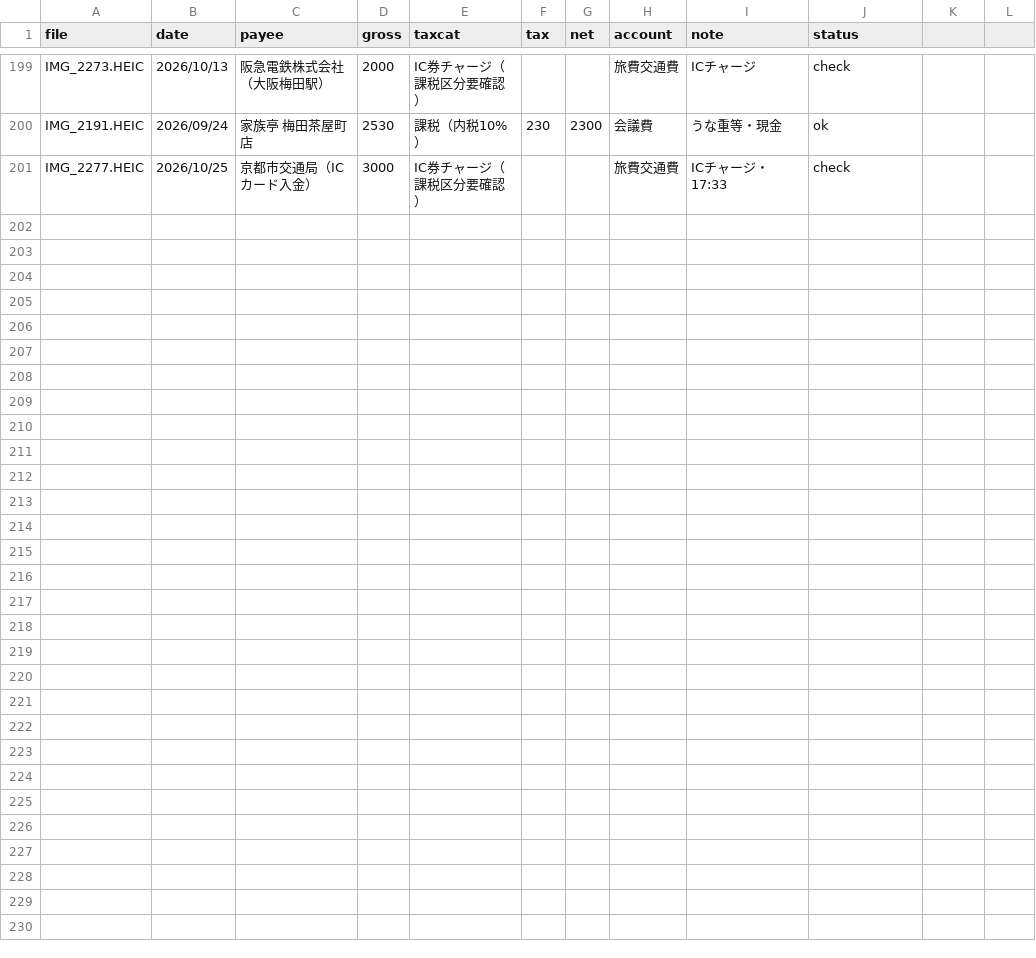
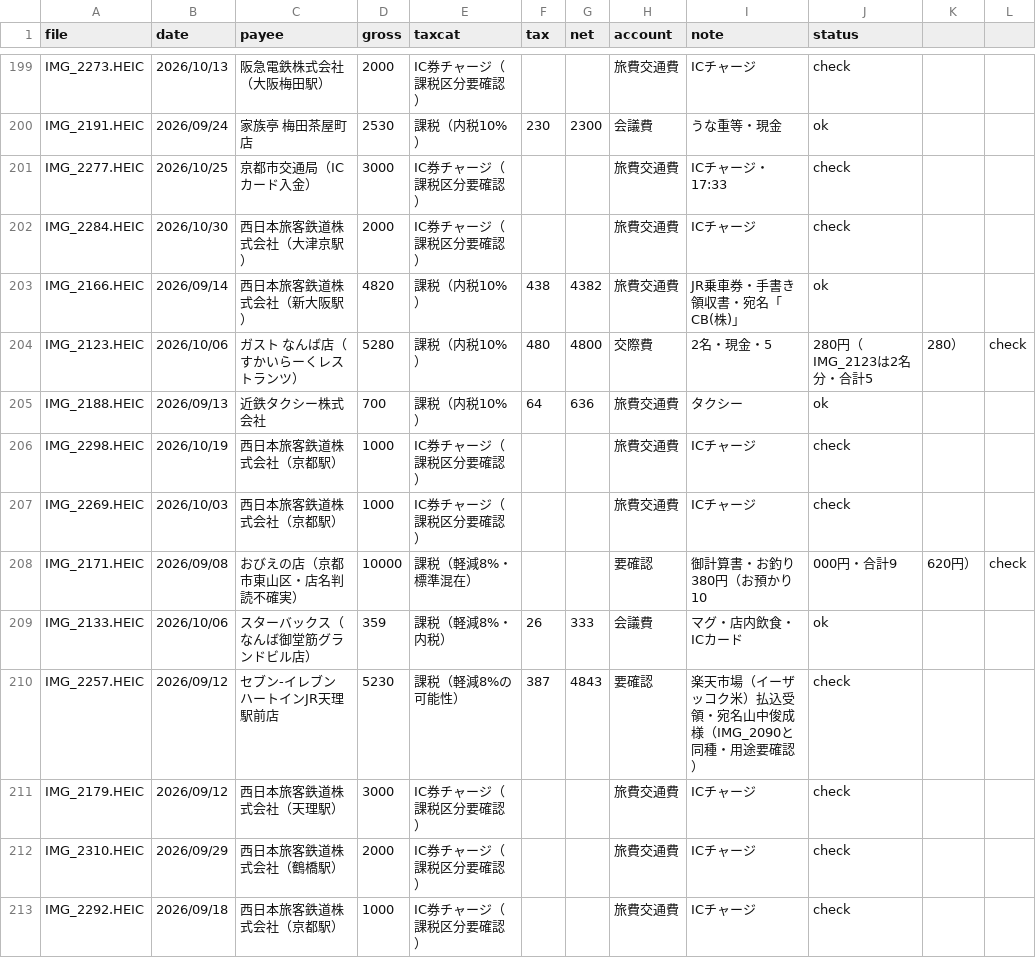
Before and after one commit to tosinariy0918/Private, a CSV file: company/secretary/経理/経費帳簿/_取込中/2026-11-22_HEIC271枚_取込作業中.csv, drawn as a sheet; only a part is shown, gaps mark what is left out; the diff names each change by its address in the sheet, - before the commit and + after, or states it on an @@ line.

```diff
--- a/company/secretary/経理/経費帳簿/_取込中/2026-11-22_HEIC271枚_取込作業中.csv
+++ b/company/secretary/経理/経費帳簿/_取込中/2026-11-22_HEIC271枚_取込作業中.csv
+row 202: IMG_2284.HEIC | 2026/10/30 | 西日本旅客鉄道株式会社（大津京駅） | 2000 | IC券チャージ（課税区分要確認） |  |  | 旅費交通費 | ICチャージ | check
+row 203: IMG_2166.HEIC | 2026/09/14 | 西日本旅客鉄道株式会社（新大阪駅） | 4820 | 課税（内税10%） | 438 | 4382 | 旅費交通費 | JR乗車券・手書き領収書・宛名「CB(株)」 | ok
+row 204: IMG_2123.HEIC | 2026/10/06 | ガスト なんば店（すかいらーくレストランツ） | 5280 | 課税（内税10%） | 480 | 4800 | 交際費 | 2名・現金・5 | 280円（IMG_2123は2名分・合計5 | 280） | check
+row 205: IMG_2188.HEIC | 2026/09/13 | 近鉄タクシー株式会社 | 700 | 課税（内税10%） | 64 | 636 | 旅費交通費 | タクシー | ok
+row 206: IMG_2298.HEIC | 2026/10/19 | 西日本旅客鉄道株式会社（京都駅） | 1000 | IC券チャージ（課税区分要確認） |  |  | 旅費交通費 | ICチャージ | check
+row 207: IMG_2269.HEIC | 2026/10/03 | 西日本旅客鉄道株式会社（京都駅） | 1000 | IC券チャージ（課税区分要確認） |  |  | 旅費交通費 | ICチャージ | check
+row 208: IMG_2171.HEIC | 2026/09/08 | おびえの店（京都市東山区・店名判読不確実） | 10000 | 課税（軽減8%・標準混在） |  |  | 要確認 | 御計算書・お釣り380円（お預かり10 | 000円・合計9 | 620円） | check
+row 209: IMG_2133.HEIC | 2026/10/06 | スターバックス（なんば御堂筋グランドビル店） | 359 | 課税（軽減8%・内税） | 26 | 333 | 会議費 | マグ・店内飲食・ICカード | ok
+row 210: IMG_2257.HEIC | 2026/09/12 | セブン-イレブン ハートインJR天理駅前店 | 5230 | 課税（軽減8%の可能性） | 387 | 4843 | 要確認 | 楽天市場（イーザッコク米）払込受領・宛名山中俊成様（IMG_2090と同種・用途要確認） | check
+row 211: IMG_2179.HEIC | 2026/09/12 | 西日本旅客鉄道株式会社（天理駅） | 3000 | IC券チャージ（課税区分要確認） |  |  | 旅費交通費 | ICチャージ | check
+row 212: IMG_2310.HEIC | 2026/09/29 | 西日本旅客鉄道株式会社（鶴橋駅） | 2000 | IC券チャージ（課税区分要確認） |  |  | 旅費交通費 | ICチャージ | check
+row 213: IMG_2292.HEIC | 2026/09/18 | 西日本旅客鉄道株式会社（京都駅） | 1000 | IC券チャージ（課税区分要確認） |  |  | 旅費交通費 | ICチャージ | check
```
Also changed, not shown: 1 other file.
